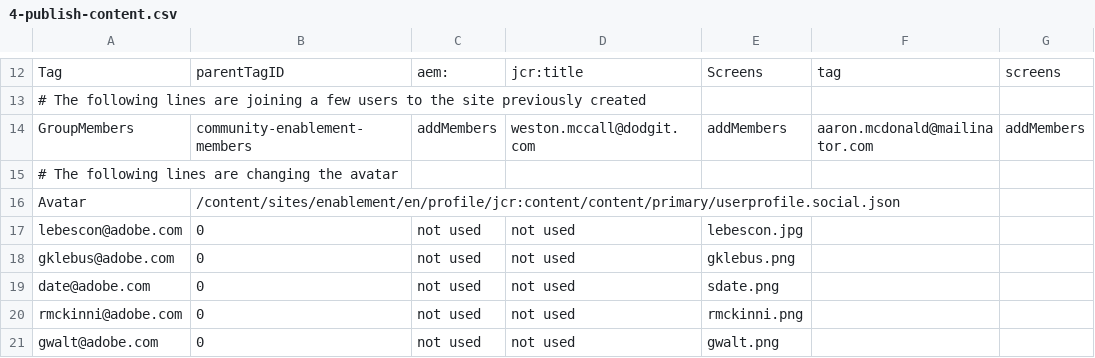
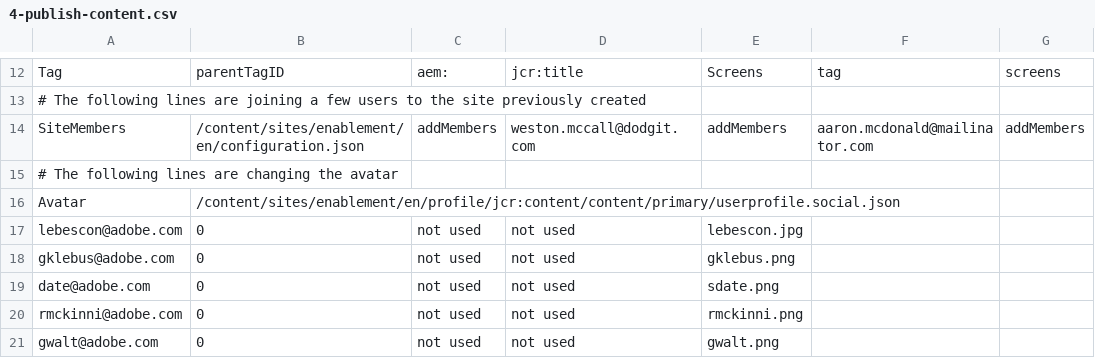
Before and after one commit to feltey/aem-demo-machine, a CSV file: dist/community/maven/enablement/src/main/content/jcr_root/etc/community/enablement/4-publish-content.csv, drawn as a sheet; only a part is shown, gaps mark what is left out; the diff names each change by its address in the sheet, - before the commit and + after, or states it on an @@ line.

```diff
--- a/dist/community/maven/enablement/src/main/content/jcr_root/etc/community/enablement/4-publish-content.csv
+++ b/dist/community/maven/enablement/src/main/content/jcr_root/etc/community/enablement/4-publish-content.csv
-A14: GroupMembers
+A14: SiteMembers
-B14: community-enablement-members
+B14: /content/sites/enablement/en/configuration.json
```
Also changed, not shown: dist/community/maven/enablement/src/main/content/jcr_root/etc/community/enablement/3-publish-learners.csv, 4 other files.
